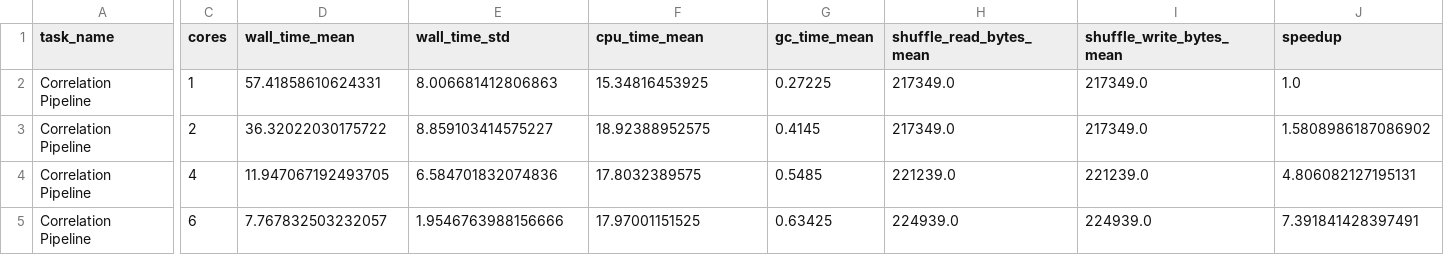
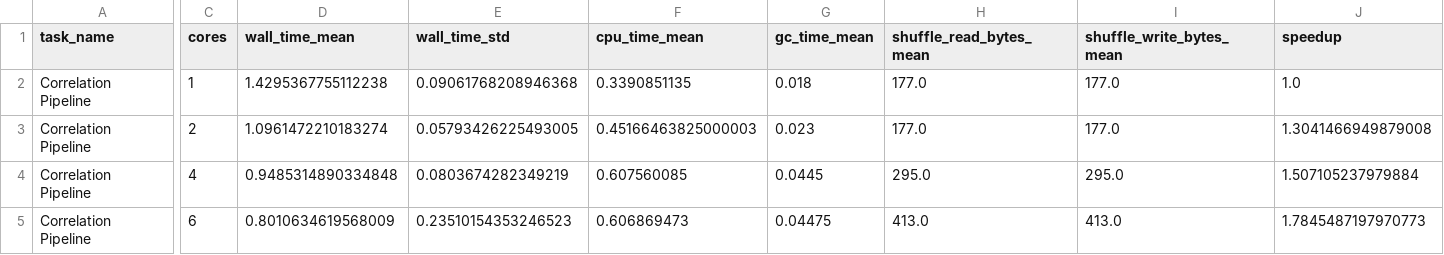
Before and after one commit to PasqualeAndreacchio/AnomalyDection-Spark, a CSV file: Systematic_Distributed_Benchmarking/benchmark_summary.csv, drawn as a sheet; only a part is shown, gaps mark what is left out; the diff covers the shown part only; the diff names each change by its address in the sheet, - before the commit and + after, or states it on an @@ line.

```diff
--- a/Systematic_Distributed_Benchmarking/benchmark_summary.csv
+++ b/Systematic_Distributed_Benchmarking/benchmark_summary.csv
-D2 (wall_time_mean): 57.41858610624331
+D2 (wall_time_mean): 1.4295367755112238
-E2 (wall_time_std): 8.006681412806863
+E2 (wall_time_std): 0.09061768208946368
-F2 (cpu_time_mean): 15.34816453925
+F2 (cpu_time_mean): 0.3390851135
-G2 (gc_time_mean): 0.27225
+G2 (gc_time_mean): 0.018
-H2:H3 (shuffle_read_bytes_mean): 217349.0
+H2:H3 (shuffle_read_bytes_mean): 177.0
-I2:I3 (shuffle_write_bytes_mean): 217349.0
+I2:I3 (shuffle_write_bytes_mean): 177.0
-D3 (wall_time_mean): 36.32022030175722
+D3 (wall_time_mean): 1.0961472210183274
-E3 (wall_time_std): 8.859103414575227
+E3 (wall_time_std): 0.05793426225493005
-F3 (cpu_time_mean): 18.92388952575
+F3 (cpu_time_mean): 0.45166463825000003
-G3 (gc_time_mean): 0.4145
+G3 (gc_time_mean): 0.023
-J3 (speedup): 1.5808986187086902
+J3 (speedup): 1.3041466949879008
-D4 (wall_time_mean): 11.947067192493705
+D4 (wall_time_mean): 0.9485314890334848
-E4 (wall_time_std): 6.584701832074836
+E4 (wall_time_std): 0.0803674282349219
-F4 (cpu_time_mean): 17.8032389575
+F4 (cpu_time_mean): 0.607560085
-G4 (gc_time_mean): 0.5485
+G4 (gc_time_mean): 0.0445
-H4 (shuffle_read_bytes_mean): 221239.0
+H4 (shuffle_read_bytes_mean): 295.0
-I4 (shuffle_write_bytes_mean): 221239.0
+I4 (shuffle_write_bytes_mean): 295.0
-J4 (speedup): 4.806082127195131
+J4 (speedup): 1.507105237979884
-D5 (wall_time_mean): 7.767832503232057
+D5 (wall_time_mean): 0.8010634619568009
-E5 (wall_time_std): 1.9546763988156666
+E5 (wall_time_std): 0.23510154353246523
-F5 (cpu_time_mean): 17.97001151525
+F5 (cpu_time_mean): 0.606869473
-G5 (gc_time_mean): 0.63425
+G5 (gc_time_mean): 0.04475
-H5 (shuffle_read_bytes_mean): 224939.0
+H5 (shuffle_read_bytes_mean): 413.0
-I5 (shuffle_write_bytes_mean): 224939.0
+I5 (shuffle_write_bytes_mean): 413.0
-J5 (speedup): 7.391841428397491
+J5 (speedup): 1.7845487197970773
```
Also changed, not shown: 3 edited cells elsewhere in this file, 7 other files.
